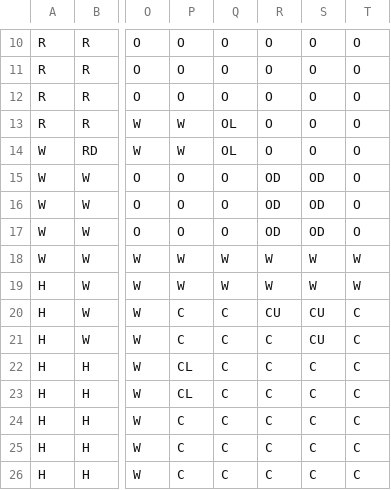
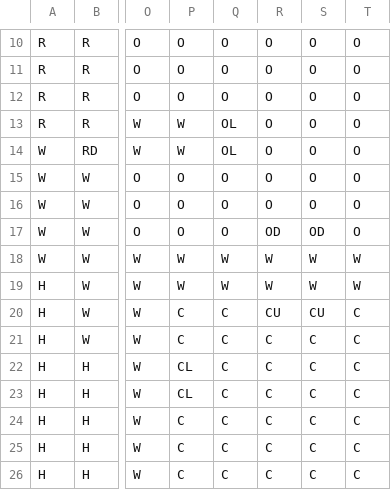
Before and after one commit to I-V7/ClueSwap, a CSV file: Clue Board.csv, drawn as a sheet; only a part is shown, gaps mark what is left out; the diff names each change by its address in the sheet, - before the commit and + after, or states it on an @@ line.

```diff
--- a/Clue Board.csv
+++ b/Clue Board.csv
-R15:R16: OD
+R15:R16: O
-S15:S16: OD
+S15:S16: O
-S21: CU
+S21: C
```
Also changed, not shown: 1 other file.
